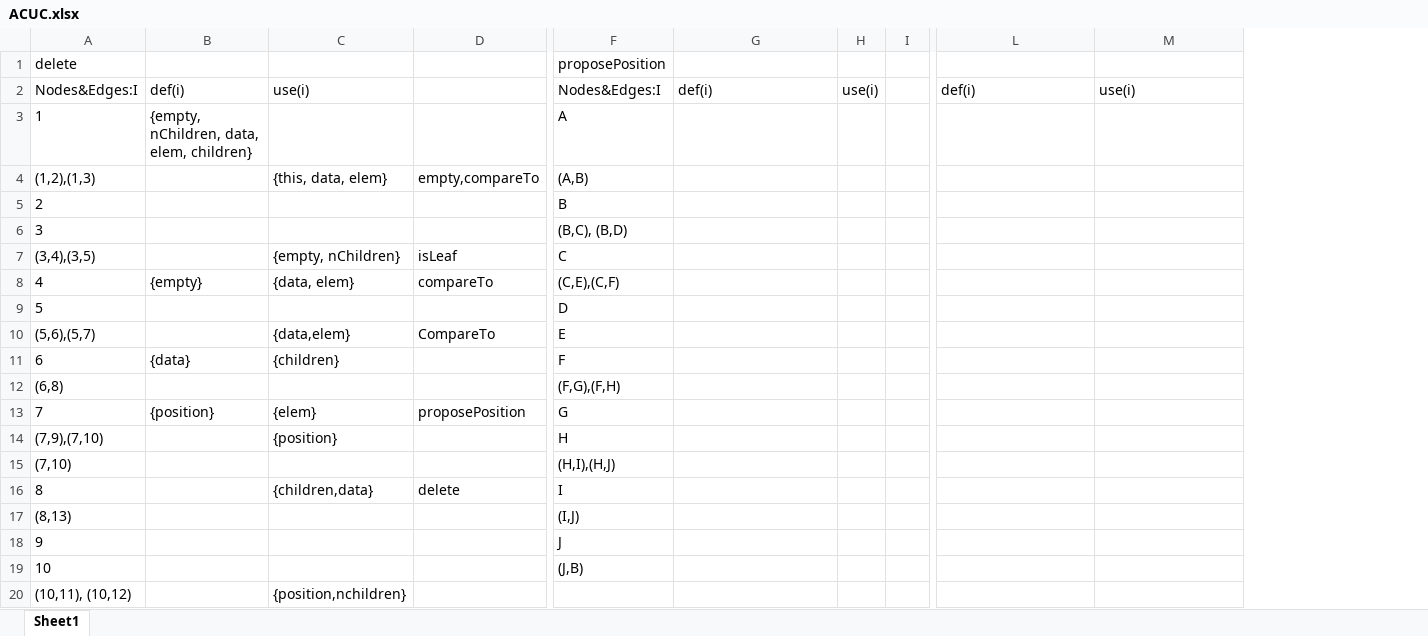
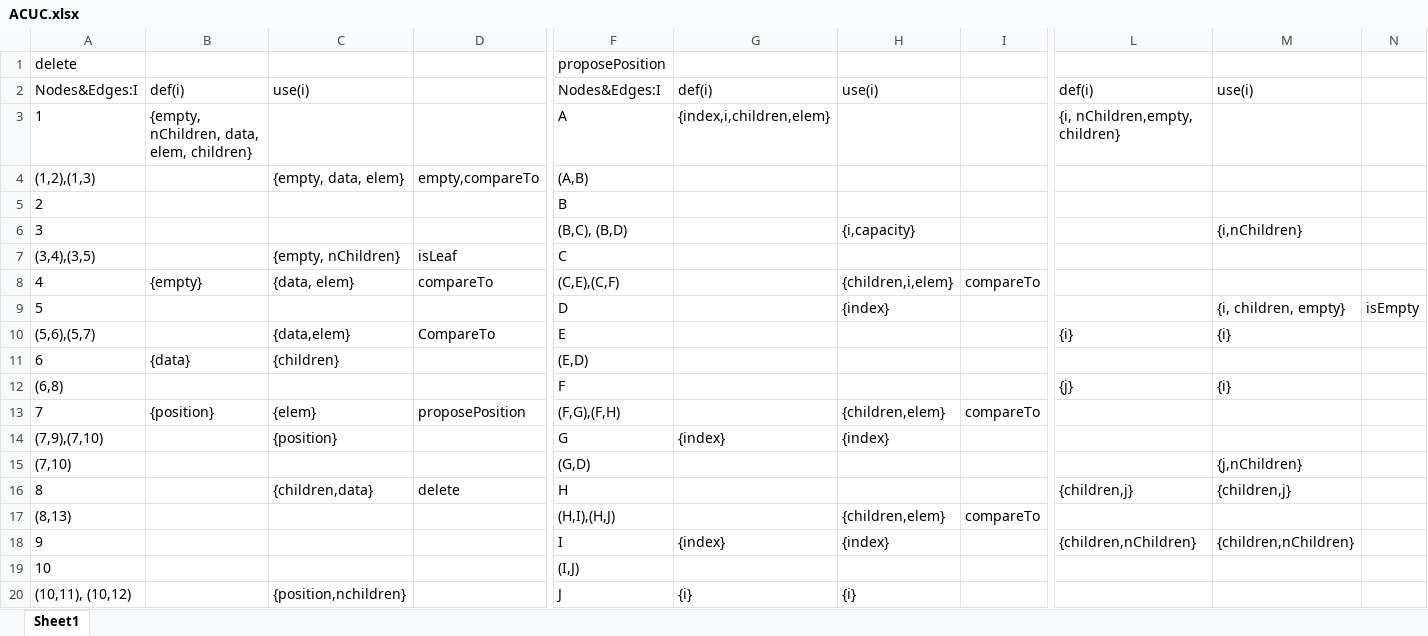
Before and after one commit to BrunoLiu28/First-Software-Verification-Validation-Project, an Excel workbook: ACUC.xlsx, sheet Sheet1, drawn as a sheet; only a part is shown, gaps mark what is left out; values as stored, in another font and other column widths than the file's, no borders; removed rows and columns are numbered as before the commit, all else as after; the diff covers the shown part only; the diff names each change by its address in the sheet, - before the commit and + after, or states it on an @@ line.

```diff
--- a/ACUC.xlsx (sheet Sheet1)
+++ b/ACUC.xlsx (sheet Sheet1)
-column H, row 2: use(i)
-column I, empty
+column H, rows 2-20: use(i) |  |  |  | {i,capacity} |  | {children,i,elem} | {index} |  |  |  | {children,elem} | {index} |  |  | {children,elem} | {index} |  | {i}
+column I, rows 8-17: compareTo |  |  |  |  | compareTo |  |  |  | compareTo
+column N, row 9: isEmpty
-G3: (empty)
+G3: {index,i,children,elem}
-L3: (empty)
+L3: {i, nChildren,empty, children}
-C4: {this, data, elem}
+C4: {empty, data, elem}
-M6: (empty)
+M6: {i,nChildren}
-M9: (empty)
+M9: {i, children, empty}
-L10: (empty)
+L10: {i}
-M10: (empty)
+M10: {i}
-F11: F
+F11: (E,D)
-F12: (F,G),(F,H)
+F12: F
-L12: (empty)
+L12: {j}
-M12: (empty)
+M12: {i}
-F13: G
+F13: (F,G),(F,H)
-F14: H
+F14: G
-G14: (empty)
+G14: {index}
-F15: (H,I),(H,J)
+F15: (G,D)
-M15: (empty)
+M15: {j,nChildren}
-F16: I
+F16: H
-L16: (empty)
+L16: {children,j}
-M16: (empty)
+M16: {children,j}
-F17: (I,J)
+F17: (H,I),(H,J)
-F18: J
+F18: I
-G18: (empty)
+G18: {index}
-L18: (empty)
+L18: {children,nChildren}
-M18: (empty)
+M18: {children,nChildren}
-F19: (J,B)
+F19: (I,J)
-F20: (empty)
+F20: J
-G20: (empty)
+G20: {i}
```
Also changed, not shown: 1 edited cell elsewhere in this sheet, 8 other files.
